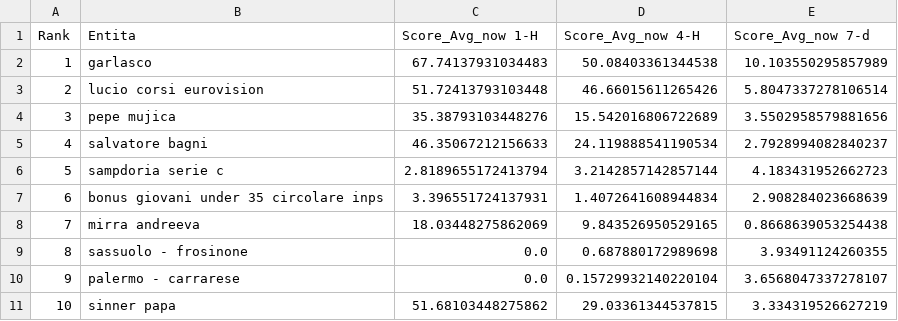
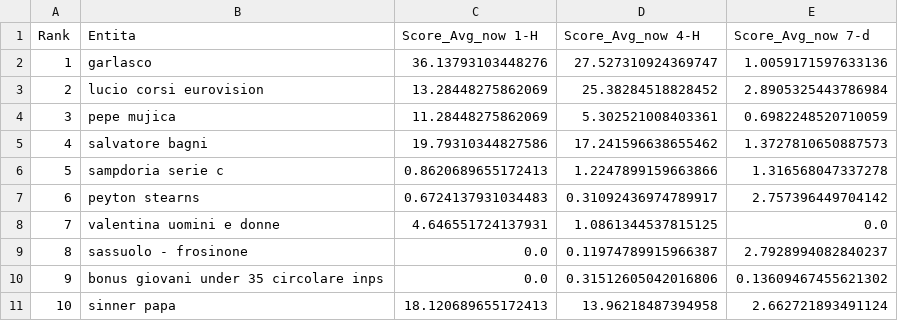
Before and after one commit to maledizionisrls/discover-prophet-website, a CSV file: checkpoint_data/03_context_pytrends_averages.csv, drawn as a sheet; only a part is shown; the diff covers the shown part only.

```diff
--- a/checkpoint_data/03_context_pytrends_averages.csv
+++ b/checkpoint_data/03_context_pytrends_averages.csv
@@ -1,11 +1,11 @@
 Rank,Entita,Score_Avg_now 1-H,Score_Avg_now 4-H,Score_Avg_now 7-d
-1,garlasco,67.74137931034483,50.08403361344538,10.103550295857989
-2,lucio corsi eurovision,51.72413793103448,46.66015611265426,5.8047337278106514
-3,pepe mujica,35.38793103448276,15.542016806722689,3.5502958579881656
-4,salvatore bagni,46.35067212156633,24.119888541190534,2.7928994082840237
-5,sampdoria serie c,2.8189655172413794,3.2142857142857144,4.183431952662723
-6,bonus giovani under 35 circolare inps,3.396551724137931,1.4072641608944834,2.908284023668639
-7,mirra andreeva,18.03448275862069,9.843526950529165,0.8668639053254438
-8,sassuolo - frosinone,0.0,0.687880172989698,3.93491124260355
-9,palermo - carrarese,0.0,0.15729932140220104,3.6568047337278107
-10,sinner papa,51.68103448275862,29.03361344537815,3.334319526627219
+1,garlasco,36.13793103448276,27.527310924369747,1.0059171597633136
+2,lucio corsi eurovision,13.28448275862069,25.38284518828452,2.8905325443786984
+3,pepe mujica,11.28448275862069,5.302521008403361,0.6982248520710059
+4,salvatore bagni,19.79310344827586,17.241596638655462,1.3727810650887573
+5,sampdoria serie c,0.8620689655172413,1.2247899159663866,1.316568047337278
+6,peyton stearns,0.6724137931034483,0.31092436974789917,2.757396449704142
+7,valentina uomini e donne,4.646551724137931,1.0861344537815125,0.0
+8,sassuolo - frosinone,0.0,0.11974789915966387,2.7928994082840237
+9,bonus giovani under 35 circolare inps,0.0,0.31512605042016806,0.13609467455621302
+10,sinner papa,18.120689655172413,13.96218487394958,2.662721893491124
```
Also changed, not shown: 155 edited cells elsewhere in this file, checkpoint_data/01_entities_ordered_extracted.csv, checkpoint_data/02_context_run_1_scores.csv, 5 other files.
